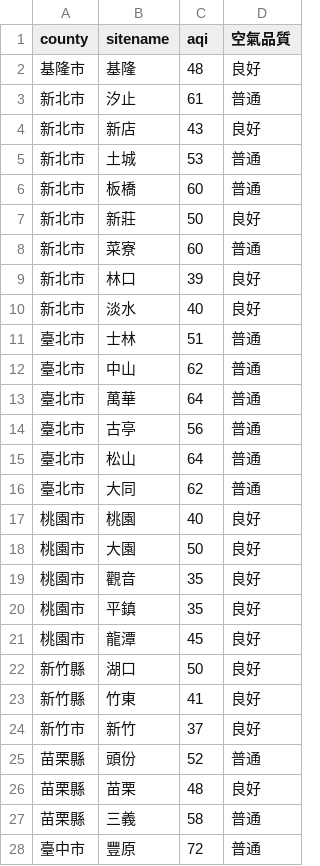
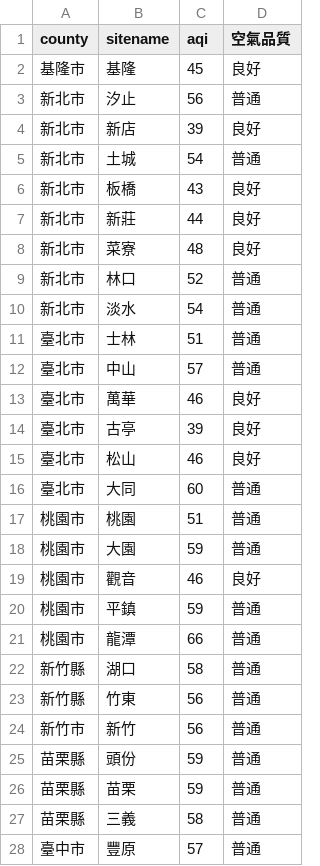
Before and after one commit to sakiii000/opensource-mid, a CSV file: static.csv, drawn as a sheet; only a part is shown; the diff covers the shown part only.

```diff
--- a/static.csv
+++ b/static.csv
@@ -1,28 +1,28 @@
 county,sitename,aqi,空氣品質
-基隆市,基隆,48,良好
-新北市,汐止,61,普通
-新北市,新店,43,良好
-新北市,土城,53,普通
-新北市,板橋,60,普通
-新北市,新莊,50,良好
-新北市,菜寮,60,普通
-新北市,林口,39,良好
-新北市,淡水,40,良好
+基隆市,基隆,45,良好
+新北市,汐止,56,普通
+新北市,新店,39,良好
+新北市,土城,54,普通
+新北市,板橋,43,良好
+新北市,新莊,44,良好
+新北市,菜寮,48,良好
+新北市,林口,52,普通
+新北市,淡水,54,普通
 臺北市,士林,51,普通
-臺北市,中山,62,普通
-臺北市,萬華,64,普通
-臺北市,古亭,56,普通
-臺北市,松山,64,普通
-臺北市,大同,62,普通
-桃園市,桃園,40,良好
-桃園市,大園,50,良好
-桃園市,觀音,35,良好
-桃園市,平鎮,35,良好
-桃園市,龍潭,45,良好
-新竹縣,湖口,50,良好
-新竹縣,竹東,41,良好
-新竹市,新竹,37,良好
-苗栗縣,頭份,52,普通
-苗栗縣,苗栗,48,良好
+臺北市,中山,57,普通
+臺北市,萬華,46,良好
+臺北市,古亭,39,良好
+臺北市,松山,46,良好
+臺北市,大同,60,普通
+桃園市,桃園,51,普通
+桃園市,大園,59,普通
+桃園市,觀音,46,良好
+桃園市,平鎮,59,普通
+桃園市,龍潭,66,普通
+新竹縣,湖口,58,普通
+新竹縣,竹東,56,普通
+新竹市,新竹,56,普通
+苗栗縣,頭份,59,普通
+苗栗縣,苗栗,59,普通
 苗栗縣,三義,58,普通
-臺中市,豐原,72,普通
+臺中市,豐原,57,普通
```
Also changed, not shown: 74 edited cells elsewhere in this file, api.csv.
